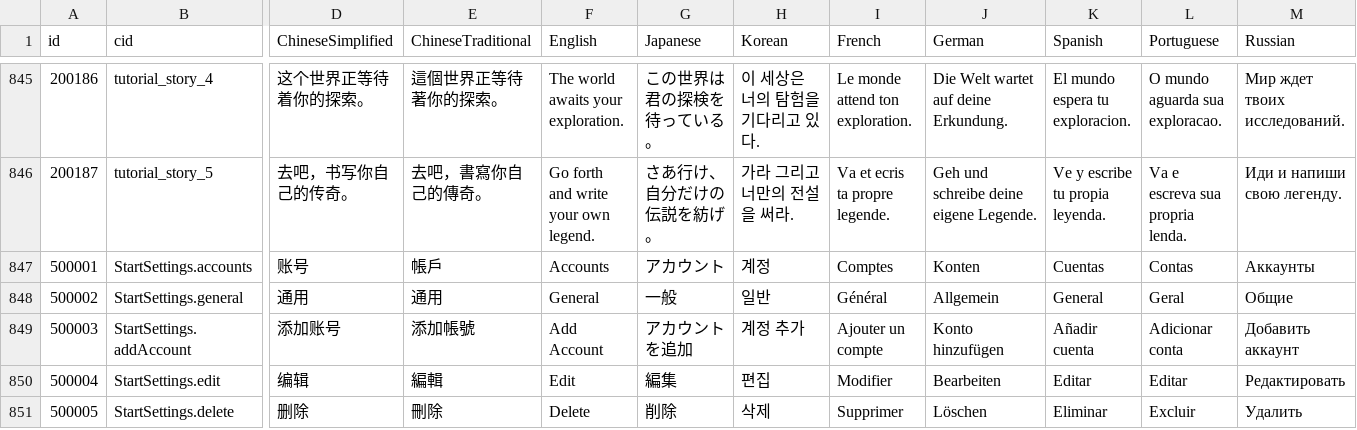
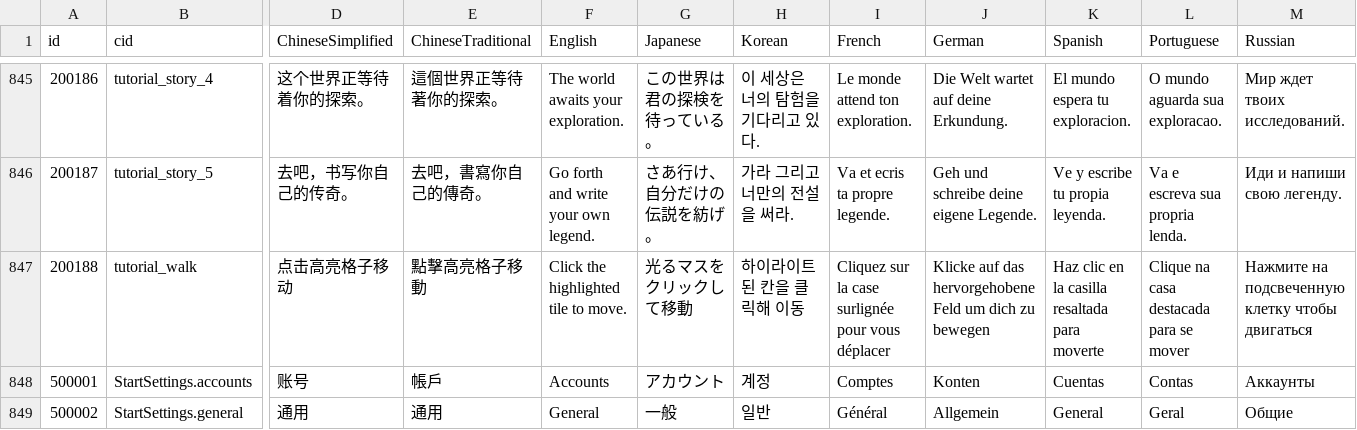
Before and after one commit to zlex001/LOA-Server, a CSV file: Library/Config/Multilingual.csv, drawn as a sheet; only a part is shown, gaps mark what is left out; the shorter side is filled out with more unchanged rows; rows hold the shown columns only; the diff names each change by its address in the sheet, - before the commit and + after, or states it on an @@ line.

```diff
--- a/Library/Config/Multilingual.csv
+++ b/Library/Config/Multilingual.csv
+row 847: 200188 | tutorial_walk | 点击高亮格子移动 | 點擊高亮格子移動 | Click the highlighted tile to move. | 光るマスをクリックして移動 | 하이라이트된 칸을 클릭해 이동 | Cliquez sur la case surlignée pour vous déplacer | Klicke auf das hervorgehobene Feld um dich zu bewegen | Haz clic en la casilla resaltada para moverte | Clique na casa destacada para se mover | Нажмите на подсвеченную клетку чтобы двигаться
```
Also changed, not shown: Library/Design/语言.csv, 1 other file.
